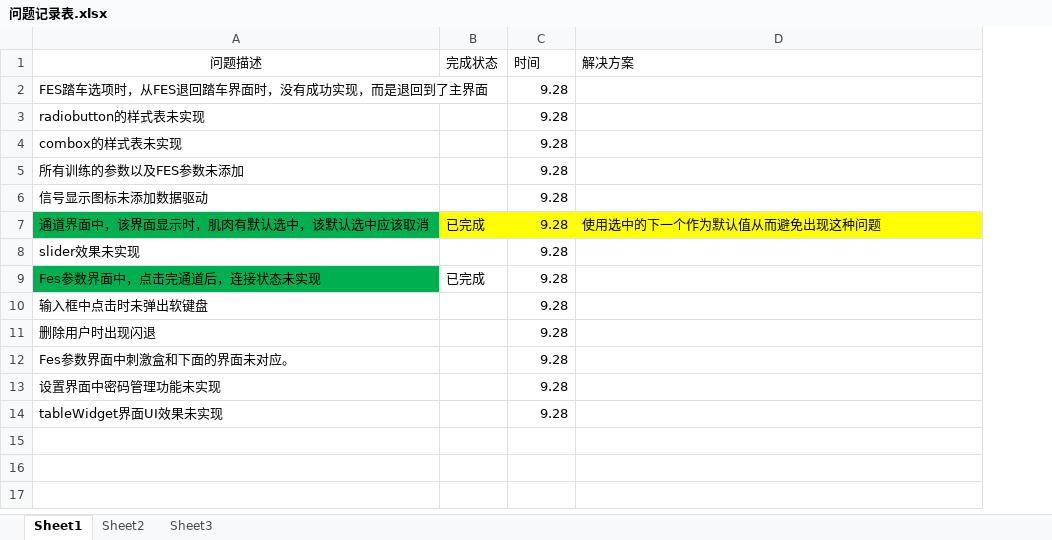
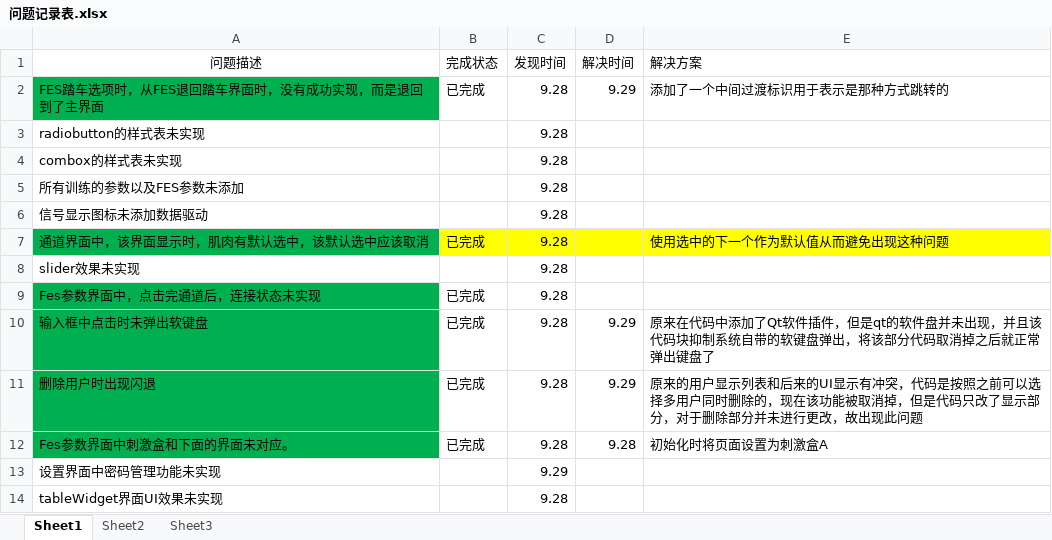
Before and after one commit to xiaosongzhi/LowUpLimp, an Excel workbook: Doc/问题记录表.xlsx, sheet Sheet1, drawn as a sheet; values as stored, in another font and other column widths than the file's, no borders; addresses are those after the commit; the diff names each change by its address in the sheet, - before the commit and + after, or states it on an @@ line.

```diff
--- a/Doc/问题记录表.xlsx (sheet Sheet1)
+++ b/Doc/问题记录表.xlsx (sheet Sheet1)
+column D (解决时间), rows 2-12: 9.29 |  |  |  |  |  |  |  | 9.29 | 9.29 | 9.28
-C1: 时间
+C1: 发现时间
-A2 fill: none
+A2 fill: #00B050
-B2 (完成状态): (empty)
+B2 (完成状态): 已完成
-E2 (解决方案): (empty)
+E2 (解决方案): 添加了一个中间过渡标识用于表示是那种方式跳转的
-A10:A12 fill: none
+A10:A12 fill: #00B050
-B10:B12 (完成状态): (empty)
+B10:B12 (完成状态): 已完成
-E10 (解决方案): (empty)
+E10 (解决方案): 原来在代码中添加了Qt软件插件，但是qt的软件盘并未出现，并且该代码块抑制系统自带的软键盘弹出，将该部分代码取消掉之后就正常弹出键盘了
-E11 (解决方案): (empty)
+E11 (解决方案): 原来的用户显示列表和后来的UI显示有冲突，代码是按照之前可以选择多用户同时删除的，现在该功能被取消掉，但是代码只改了显示部分，对于删除部分并未进行更改，故出现此问题
-E12 (解决方案): (empty)
+E12 (解决方案): 初始化时将页面设置为刺激盒A
-C13 (发现时间): 9.28
+C13 (发现时间): 9.29
```
